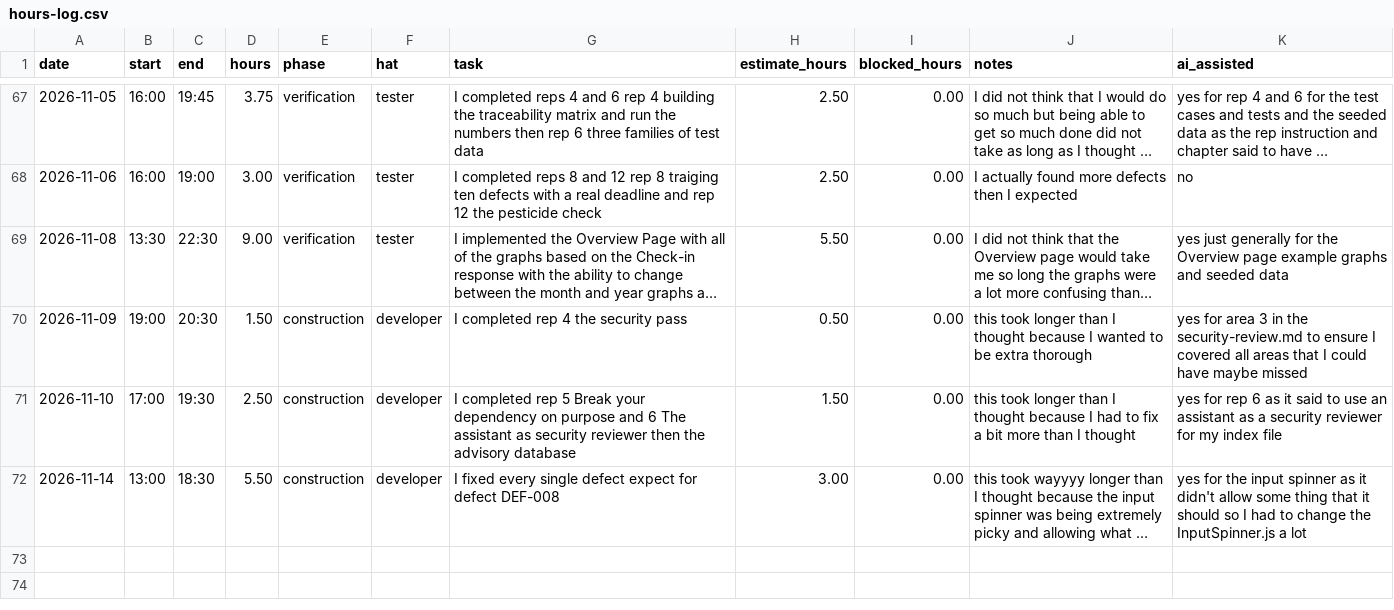
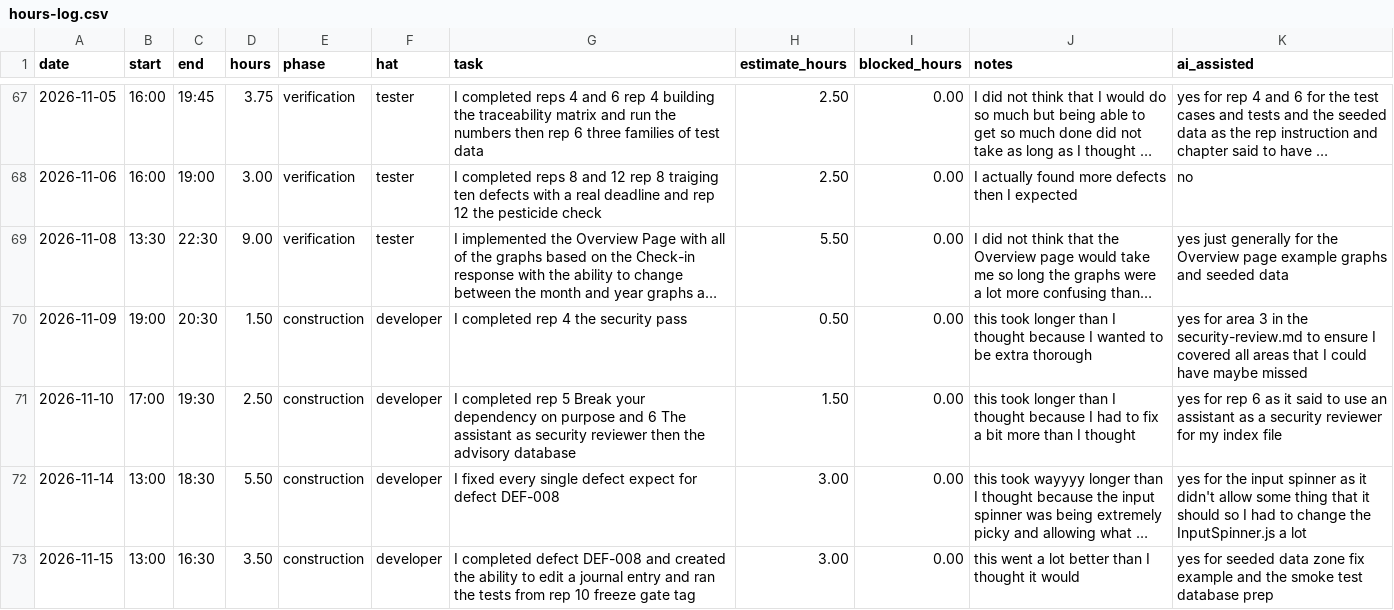
Before and after one commit to vPolyBear/capstone, a CSV file: docs/hours-log.csv, drawn as a sheet; only a part is shown, gaps mark what is left out; long unchanged cells end in …; the diff names each change by its address in the sheet, - before the commit and + after, or states it on an @@ line.

Commit message:
Completed DEF-008. Created Editting for Journal Entries. They were easier than I thought they would be

```diff
--- a/docs/hours-log.csv
+++ b/docs/hours-log.csv
+row 73: 2026-11-15 | 13:00 | 16:30 | 3.50 | construction | developer | I completed defect DEF-008 and created the ability to edit a journal entry and ran the tests from rep 10 freeze gate tag | 3.00 | 0.00 | this went a lot better than I thought it would | yes for seeded data zone fix example and the smoke test database prep
```
Also changed, not shown: 7 other files.
